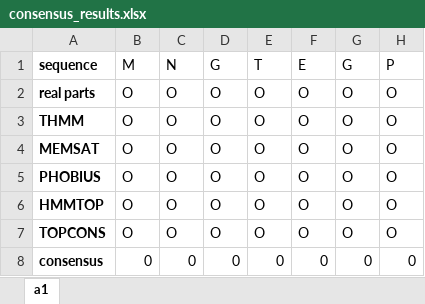
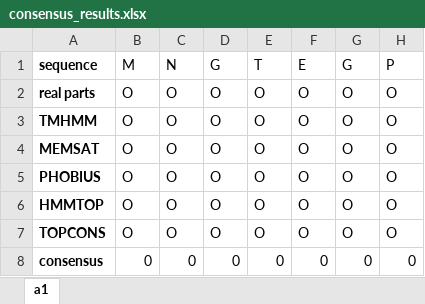
Before and after one commit to kostaslazaros/biolab, an Excel workbook: exercise07/consensus_results.xlsx, sheet a1, drawn as a sheet; only a part is shown; values as stored, in another font and other column widths than the file's, no borders; charts and pictures not drawn; the diff names each change by its address in the sheet, - before the commit and + after, or states it on an @@ line.

Commit message:
refactoring

```diff
--- a/exercise07/consensus_results.xlsx (sheet a1)
+++ b/exercise07/consensus_results.xlsx (sheet a1)
-A3: THMM
+A3: TMHMM
```
Also changed, not shown: charts or pictures.
